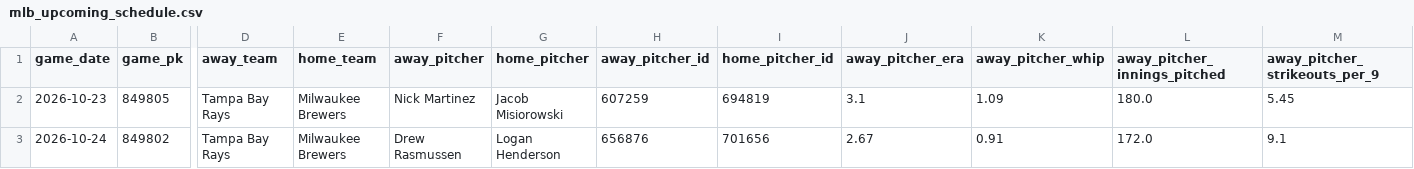
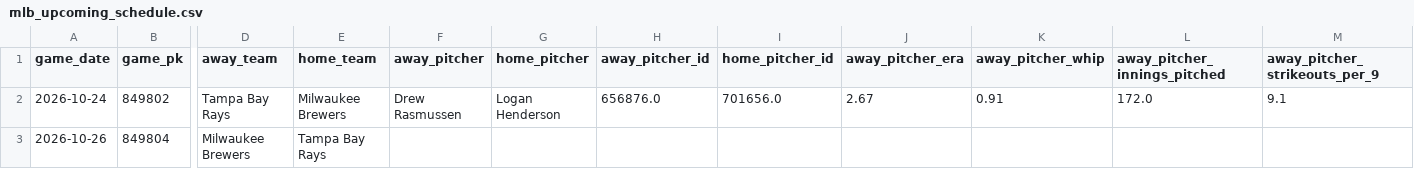
Before and after one commit to minasyan222-glitch/requirements.txt, a CSV file: data/raw/mlb/mlb_upcoming_schedule.csv, drawn as a sheet; only a part is shown, gaps mark what is left out; removed rows and columns are numbered as before the commit, all else as after; rows hold the shown columns only; the diff names each change by its address in the sheet, - before the commit and + after, or states it on an @@ line.

```diff
--- a/data/raw/mlb/mlb_upcoming_schedule.csv
+++ b/data/raw/mlb/mlb_upcoming_schedule.csv
-row 2: 2026-10-23 | 849805 | Tampa Bay Rays | Milwaukee Brewers | Nick Martinez | Jacob Misiorowski | 607259 | 694819 | 3.1 | 1.09 | 180.0 | 5.45
-H2 (away_pitcher_id): 656876
+H2 (away_pitcher_id): 656876.0
-I2 (home_pitcher_id): 701656
+I2 (home_pitcher_id): 701656.0
+row 3: 2026-10-26 | 849804 | Milwaukee Brewers | Tampa Bay Rays
```
Also changed, not shown: predictions/mlb_predictions.csv, 2 other files.
